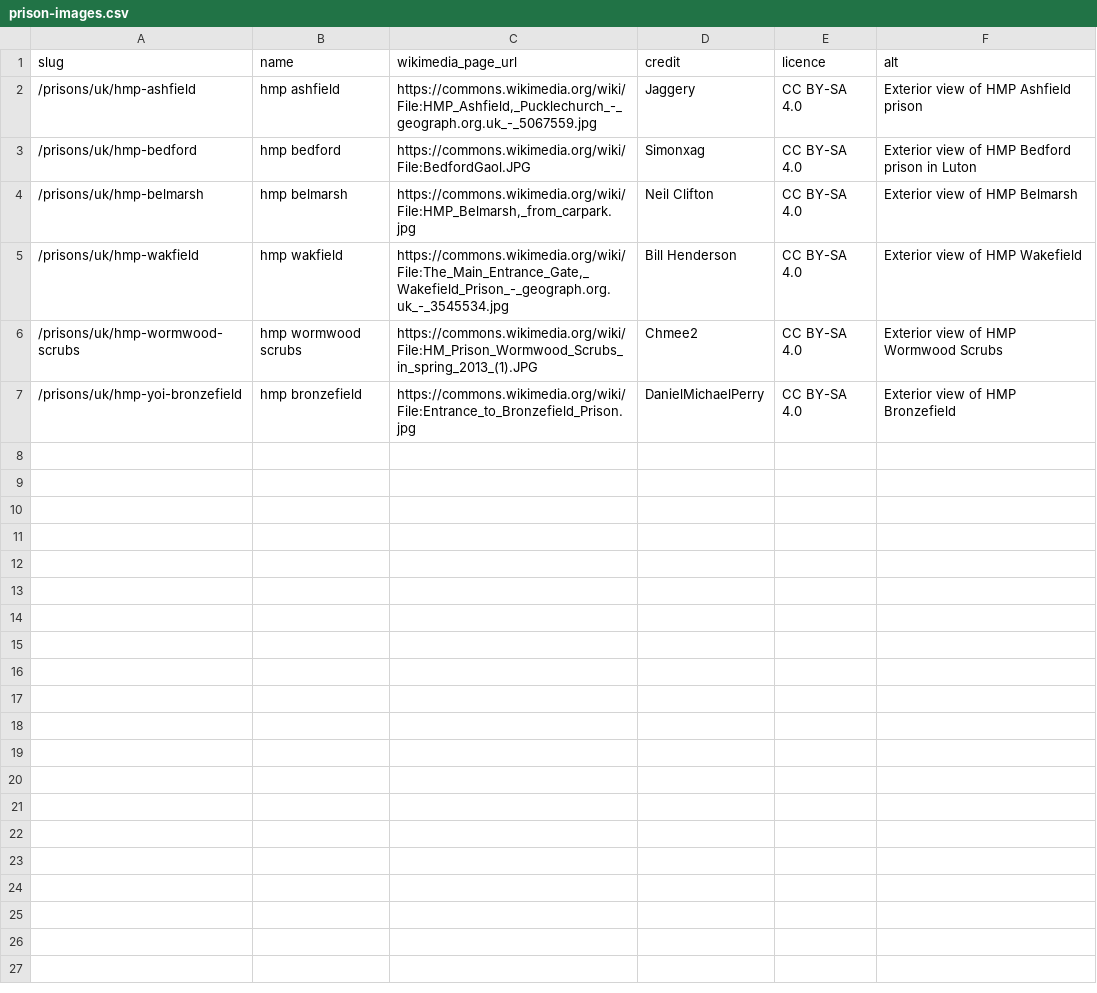
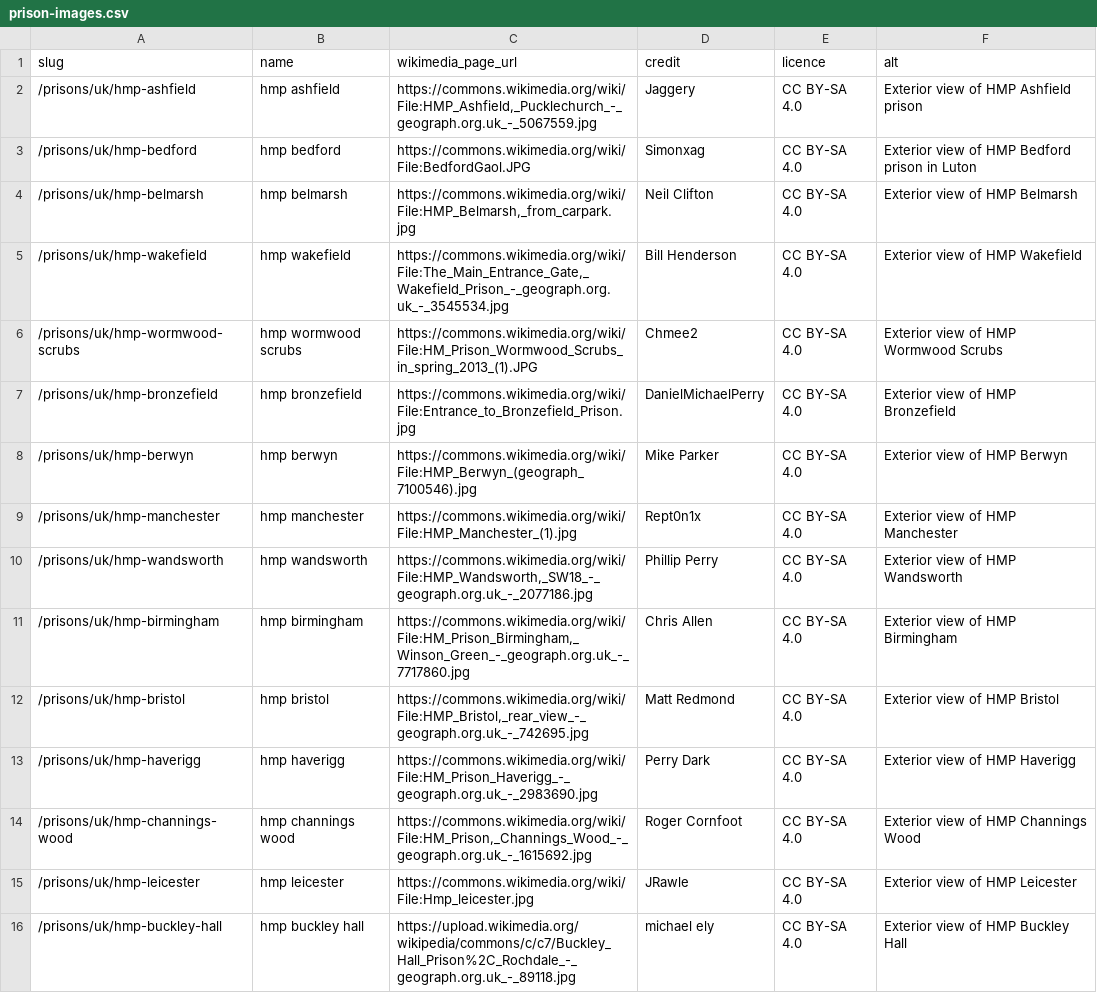
Before and after one commit to sam247/prisonsonline, a CSV file: data/prison-images.csv, drawn as a sheet; the diff names each change by its address in the sheet, - before the commit and + after, or states it on an @@ line.

Commit message:
Sync prison images from sheet

```diff
--- a/data/prison-images.csv
+++ b/data/prison-images.csv
-A5 (slug): /prisons/uk/hmp-wakfield
+A5 (slug): /prisons/uk/hmp-wakefield
-B5 (name): hmp wakfield
+B5 (name): hmp wakefield
-A7 (slug): /prisons/uk/hmp-yoi-bronzefield
+A7 (slug): /prisons/uk/hmp-bronzefield
+row 8: /prisons/uk/hmp-berwyn | hmp berwyn | https://commons.wikimedia.org/wiki/File:HMP_Berwyn_(geograph_7100546).jpg | Mike Parker | CC BY-SA 4.0 | Exterior view of HMP Berwyn
+row 9: /prisons/uk/hmp-manchester | hmp manchester | https://commons.wikimedia.org/wiki/File:HMP_Manchester_(1).jpg | Rept0n1x | CC BY-SA 4.0 | Exterior view of HMP Manchester
+row 10: /prisons/uk/hmp-wandsworth | hmp wandsworth | https://commons.wikimedia.org/wiki/File:HMP_Wandsworth,_SW18_-_geograph.org.uk_-_2077186.jpg | Phillip Perry | CC BY-SA 4.0 | Exterior view of HMP Wandsworth
+row 11: /prisons/uk/hmp-birmingham | hmp birmingham | https://commons.wikimedia.org/wiki/File:HM_Prison_Birmingham,_Winson_Green_-_geograph.org.uk_-_7717860.jpg | Chris Allen | CC BY-SA 4.0 | Exterior view of HMP Birmingham
+row 12: /prisons/uk/hmp-bristol | hmp bristol | https://commons.wikimedia.org/wiki/File:HMP_Bristol,_rear_view_-_geograph.org.uk_-_742695.jpg | Matt Redmond | CC BY-SA 4.0 | Exterior view of HMP Bristol
+row 13: /prisons/uk/hmp-haverigg | hmp haverigg | https://commons.wikimedia.org/wiki/File:HM_Prison_Haverigg_-_geograph.org.uk_-_2983690.jpg | Perry Dark | CC BY-SA 4.0 | Exterior view of HMP Haverigg
+row 14: /prisons/uk/hmp-channings-wood | hmp channings wood | https://commons.wikimedia.org/wiki/File:HM_Prison,_Channings_Wood_-_geograph.org.uk_-_1615692.jpg | Roger Cornfoot | CC BY-SA 4.0 | Exterior view of HMP Channings Wood
+row 15: /prisons/uk/hmp-leicester | hmp leicester | https://commons.wikimedia.org/wiki/File:Hmp_leicester.jpg | JRawle | CC BY-SA 4.0 | Exterior view of HMP Leicester
+row 16: /prisons/uk/hmp-buckley-hall | hmp buckley hall | https://upload.wikimedia.org/wikipedia/commons/c/c7/Buckley_Hall_Prison%2C_Rochdale_-_geograph.org.uk_-_89118.jpg | michael ely | CC BY-SA 4.0 | Exterior view of HMP Buckley Hall
```
Also changed, not shown: 4 other files.
